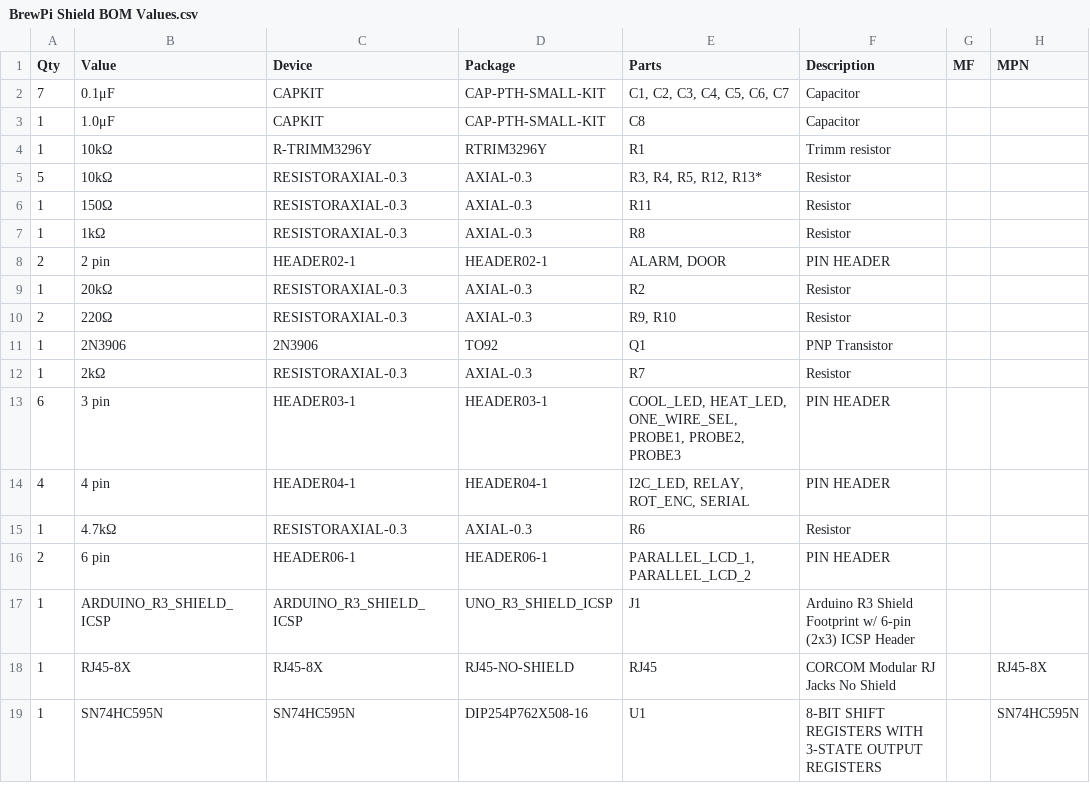
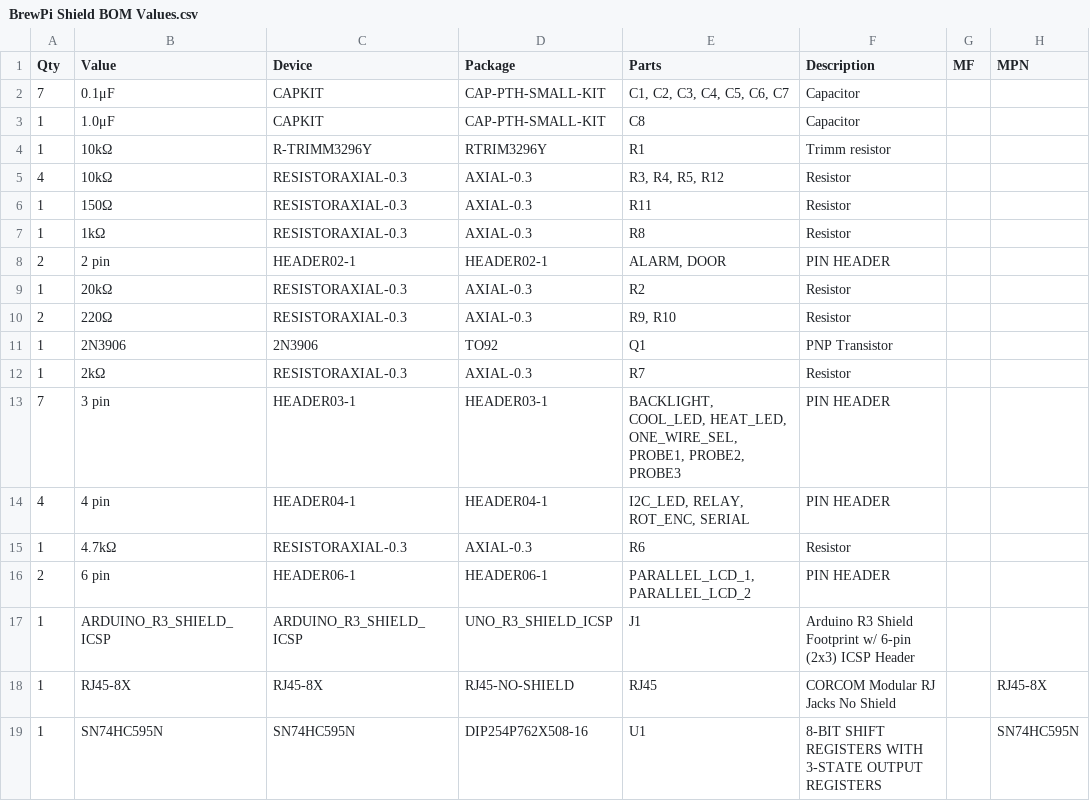
Before and after one commit to brewpi-remix/brewpi-pcb-rmx, a CSV file: shield/BrewPi Shield BOM Values.csv, drawn as a sheet; only a part is shown; the diff names each change by its address in the sheet, - before the commit and + after, or states it on an @@ line.

```diff
--- a/shield/BrewPi Shield BOM Values.csv
+++ b/shield/BrewPi Shield BOM Values.csv
-A5 (Qty): 5
+A5 (Qty): 4
-E5 (Parts): R3, R4, R5, R12, R13*
+E5 (Parts): R3, R4, R5, R12
-A13 (Qty): 6
+A13 (Qty): 7
-E13 (Parts): COOL_LED, HEAT_LED,…
+E13 (Parts): BACKLIGHT, COOL_LED, HEAT_LED,…
```
Also changed, not shown: shield/BrewPi Shield BOM Parts.csv, 8 other files.
